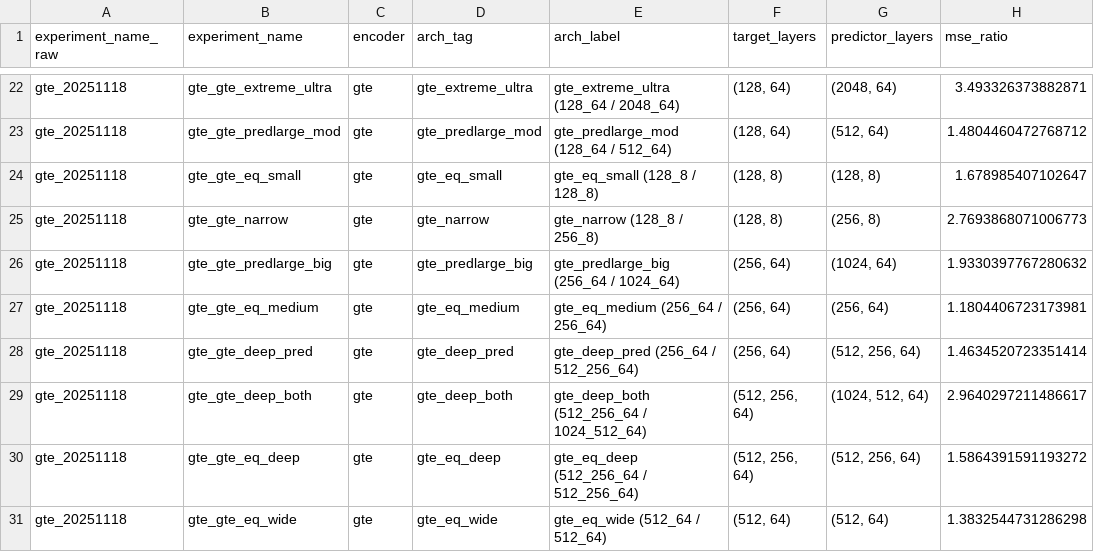
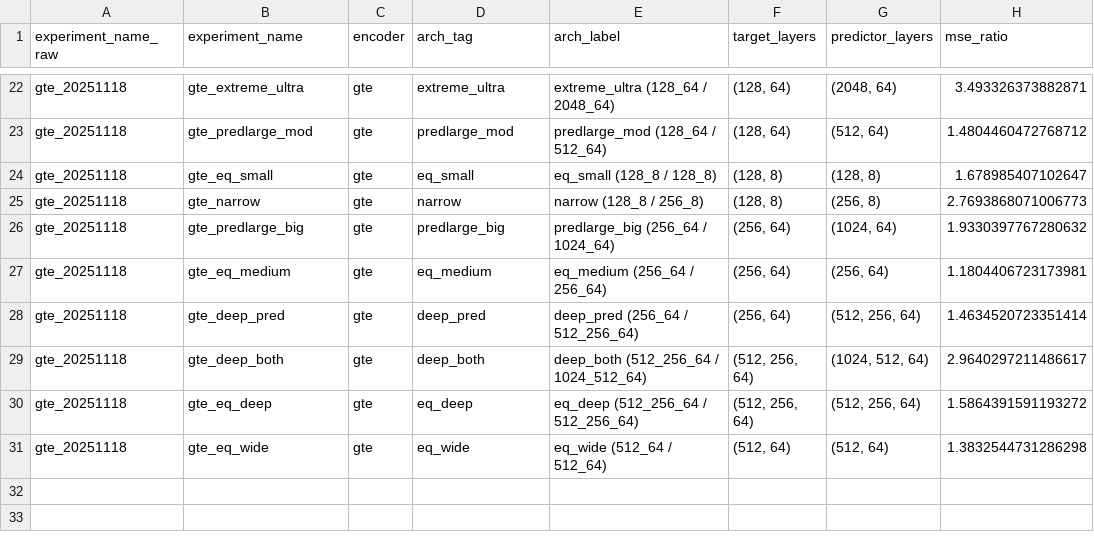
Before and after one commit to k-rt-k/CuriousLLMs, a CSV file: RND_experimentation/results/summary_table_enhanced.csv, drawn as a sheet; only a part is shown, gaps mark what is left out; the diff covers the shown part only; the diff names each change by its address in the sheet, - before the commit and + after, or states it on an @@ line.

```diff
--- a/RND_experimentation/results/summary_table_enhanced.csv
+++ b/RND_experimentation/results/summary_table_enhanced.csv
-B22 (experiment_name): gte_gte_extreme_ultra
+B22 (experiment_name): gte_extreme_ultra
-D22 (arch_tag): gte_extreme_ultra
+D22 (arch_tag): extreme_ultra
-E22 (arch_label): gte_extreme_ultra (128_64 / 2048_64)
+E22 (arch_label): extreme_ultra (128_64 / 2048_64)
-B23 (experiment_name): gte_gte_predlarge_mod
+B23 (experiment_name): gte_predlarge_mod
-D23 (arch_tag): gte_predlarge_mod
+D23 (arch_tag): predlarge_mod
-E23 (arch_label): gte_predlarge_mod (128_64 / 512_64)
+E23 (arch_label): predlarge_mod (128_64 / 512_64)
-B24 (experiment_name): gte_gte_eq_small
+B24 (experiment_name): gte_eq_small
-D24 (arch_tag): gte_eq_small
+D24 (arch_tag): eq_small
-E24 (arch_label): gte_eq_small (128_8 / 128_8)
+E24 (arch_label): eq_small (128_8 / 128_8)
-B25 (experiment_name): gte_gte_narrow
+B25 (experiment_name): gte_narrow
-D25 (arch_tag): gte_narrow
+D25 (arch_tag): narrow
-E25 (arch_label): gte_narrow (128_8 / 256_8)
+E25 (arch_label): narrow (128_8 / 256_8)
-B26 (experiment_name): gte_gte_predlarge_big
+B26 (experiment_name): gte_predlarge_big
-D26 (arch_tag): gte_predlarge_big
+D26 (arch_tag): predlarge_big
-E26 (arch_label): gte_predlarge_big (256_64 / 1024_64)
+E26 (arch_label): predlarge_big (256_64 / 1024_64)
-B27 (experiment_name): gte_gte_eq_medium
+B27 (experiment_name): gte_eq_medium
-D27 (arch_tag): gte_eq_medium
+D27 (arch_tag): eq_medium
-E27 (arch_label): gte_eq_medium (256_64 / 256_64)
+E27 (arch_label): eq_medium (256_64 / 256_64)
-B28 (experiment_name): gte_gte_deep_pred
+B28 (experiment_name): gte_deep_pred
-D28 (arch_tag): gte_deep_pred
+D28 (arch_tag): deep_pred
-E28 (arch_label): gte_deep_pred (256_64 / 512_256_64)
+E28 (arch_label): deep_pred (256_64 / 512_256_64)
-B29 (experiment_name): gte_gte_deep_both
+B29 (experiment_name): gte_deep_both
-D29 (arch_tag): gte_deep_both
+D29 (arch_tag): deep_both
-E29 (arch_label): gte_deep_both (512_256_64 / 1024_512_64)
+E29 (arch_label): deep_both (512_256_64 / 1024_512_64)
-B30 (experiment_name): gte_gte_eq_deep
+B30 (experiment_name): gte_eq_deep
-D30 (arch_tag): gte_eq_deep
+D30 (arch_tag): eq_deep
-E30 (arch_label): gte_eq_deep (512_256_64 / 512_256_64)
+E30 (arch_label): eq_deep (512_256_64 / 512_256_64)
-B31 (experiment_name): gte_gte_eq_wide
+B31 (experiment_name): gte_eq_wide
-D31 (arch_tag): gte_eq_wide
+D31 (arch_tag): eq_wide
-E31 (arch_label): gte_eq_wide (512_64 / 512_64)
+E31 (arch_label): eq_wide (512_64 / 512_64)
```
Also changed, not shown: 60 edited cells elsewhere in this file, 6 other files.
